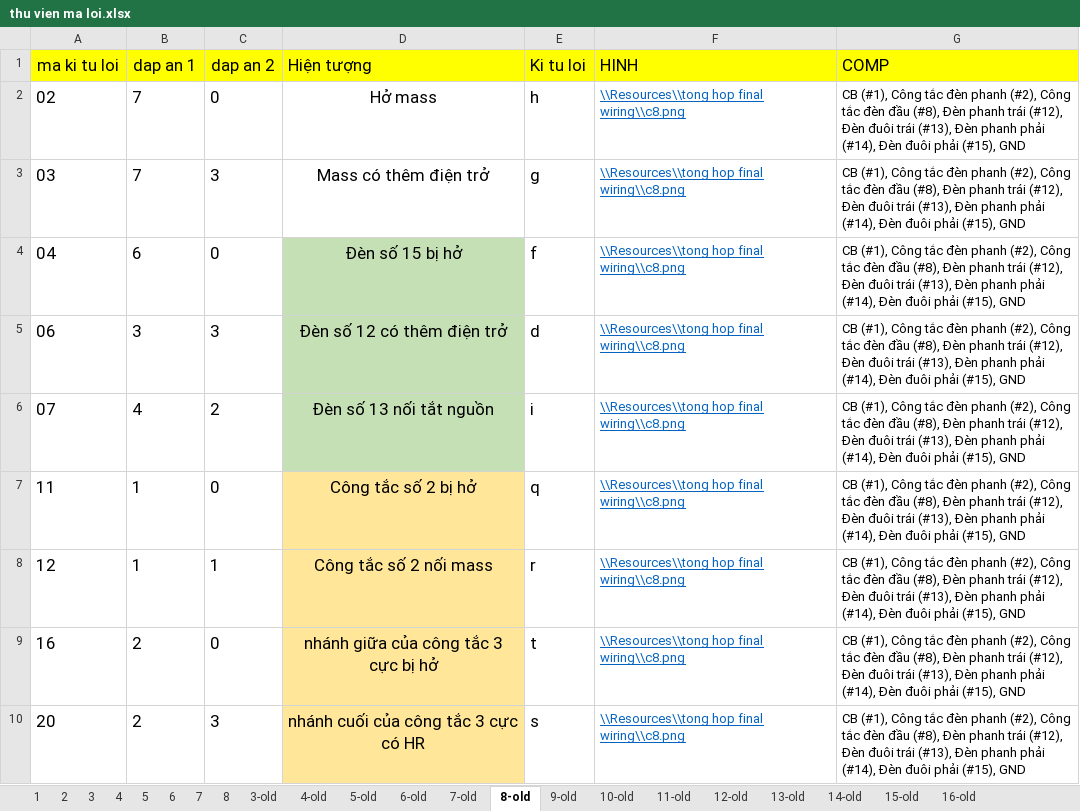
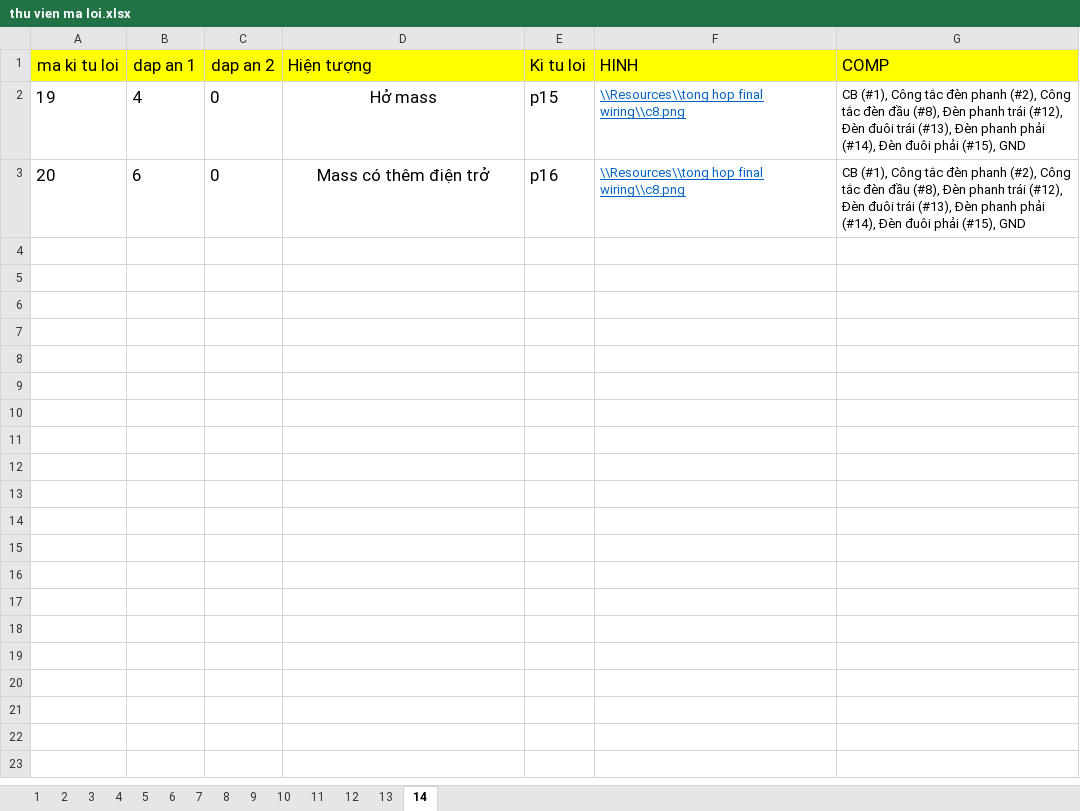
Before and after one commit to Rangquakhucnay/Dang_Quy_UTE_k19, an Excel workbook: Đo_An/HoanThanhDangNhap/bin/Debug/Resources/Du lieu cau hoi/thu vien ma loi.xlsx, sheet 14, drawn as a sheet; values as stored, in another font and other column widths than the file's, no borders; removed rows and columns are numbered as before the commit, all else as after; the diff names each change by its address in the sheet, - before the commit and + after, or states it on an @@ line.

```diff
--- a/Đo_An/HoanThanhDangNhap/bin/Debug/Resources/Du lieu cau hoi/thu vien ma loi.xlsx (sheet 14)
+++ b/Đo_An/HoanThanhDangNhap/bin/Debug/Resources/Du lieu cau hoi/thu vien ma loi.xlsx (sheet 14)
-sheet tab: 3-old
+sheet tab: 9
-sheet tab: 4-old
+sheet tab: 10
-sheet tab: 5-old
+sheet tab: 11
-sheet tab: 6-old
+sheet tab: 12
-sheet tab: 7-old
+sheet tab: 13
-sheet tab: 8-old
+sheet tab: 14
-sheet tab: 9-old
-sheet tab: 10-old
-sheet tab: 11-old
-sheet tab: 12-old
-sheet tab: 13-old
-sheet tab: 14-old
-sheet tab: 15-old
-sheet tab: 16-old
-A2 (ma ki tu loi): 02
+A2 (ma ki tu loi): 19
-B2 (dap an 1): 7
+B2 (dap an 1): 4
-E2 (Ki tu loi): h
+E2 (Ki tu loi): p15
-row 3: 03 | 7 | 3 | Mass có thêm điện trở | g | \\Resources\\tong hop final wiring\\c8.png | CB (#1), Công tắc đèn phanh (#2), Công tắc đèn đầu (#8), Đèn phanh trái (#12), Đèn đuôi trái (#13), Đèn phanh phải (#14), Đèn đuôi phải (#15), GND
-row 4: 04 | 6 | 0 | Đèn số 15 bị hở | f | \\Resources\\tong hop final wiring\\c8.png | CB (#1), Công tắc đèn phanh (#2), Công tắc đèn đầu (#8), Đèn phanh trái (#12), Đèn đuôi trái (#13), Đèn phanh phải (#14), Đèn đuôi phải (#15), GND
-row 5: 06 | 3 | 3 | Đèn số 12 có thêm điện trở | d | \\Resources\\tong hop final wiring\\c8.png | CB (#1), Công tắc đèn phanh (#2), Công tắc đèn đầu (#8), Đèn phanh trái (#12), Đèn đuôi trái (#13), Đèn phanh phải (#14), Đèn đuôi phải (#15), GND
-row 6: 07 | 4 | 2 | Đèn số 13 nối tắt nguồn | i | \\Resources\\tong hop final wiring\\c8.png | CB (#1), Công tắc đèn phanh (#2), Công tắc đèn đầu (#8), Đèn phanh trái (#12), Đèn đuôi trái (#13), Đèn phanh phải (#14), Đèn đuôi phải (#15), GND
-row 7: 11 | 1 | 0 | Công tắc số 2 bị hở | q | \\Resources\\tong hop final wiring\\c8.png | CB (#1), Công tắc đèn phanh (#2), Công tắc đèn đầu (#8), Đèn phanh trái (#12), Đèn đuôi trái (#13), Đèn phanh phải (#14), Đèn đuôi phải (#15), GND
-row 8: 12 | 1 | 1 | Công tắc số 2 nối mass | r | \\Resources\\tong hop final wiring\\c8.png | CB (#1), Công tắc đèn phanh (#2), Công tắc đèn đầu (#8), Đèn phanh trái (#12), Đèn đuôi trái (#13), Đèn phanh phải (#14), Đèn đuôi phải (#15), GND
-row 9: 16 | 2 | 0 | nhánh giữa của công tắc 3 cực bị hở | t | \\Resources\\tong hop final wiring\\c8.png | CB (#1), Công tắc đèn phanh (#2), Công tắc đèn đầu (#8), Đèn phanh trái (#12), Đèn đuôi trái (#13), Đèn phanh phải (#14), Đèn đuôi phải (#15), GND
-B3 (dap an 1): 2
+B3 (dap an 1): 6
-C3 (dap an 2): 3
+C3 (dap an 2): 0
-D3 (Hiện tượng): nhánh cuối của công tắc 3 cực có HR
+D3 (Hiện tượng): Mass có thêm điện trở
-D3 fill: #FFE699
+D3 fill: none
-E3 (Ki tu loi): s
+E3 (Ki tu loi): p16
```
Also changed, not shown: sheet 6, sheet 7, sheet 8, sheet 5, sheet 12, sheet 13, 7 more sheets, Đo_An/HoanThanhDangNhap/bin/Debug/Resources/Du lieu cau hoi/thu vien comp.xlsx, Đo_An/HoanThanhDangNhap/bin/Debug/Resources3/Du lieu cau hoi/thu vien bai hoc.xlsx, 23 other files.
